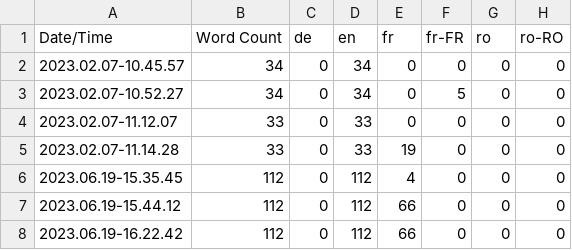
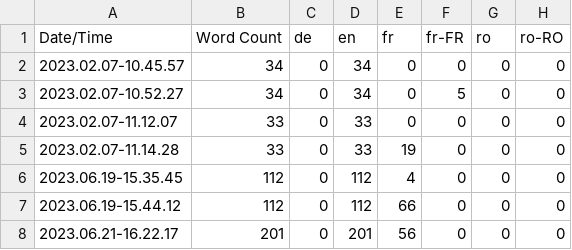
Before and after one commit to LifeVair/Life-VaiR-Serious-Game, a CSV file: Content/Localization/Game/Game.csv, drawn as a sheet.

```diff
--- a/Content/Localization/Game/Game.csv
+++ b/Content/Localization/Game/Game.csv
@@ -7,2 +7,2 @@ Date/Time,Word Count,de,en,fr,fr-FR,ro,ro-RO
 2023.06.19-15.44.12,112,0,112,66,0,0,0
-2023.06.19-16.22.42,112,0,112,66,0,0,0
+2023.06.21-16.22.17,201,0,201,56,0,0,0
```
Also changed, not shown: 18 other files.
